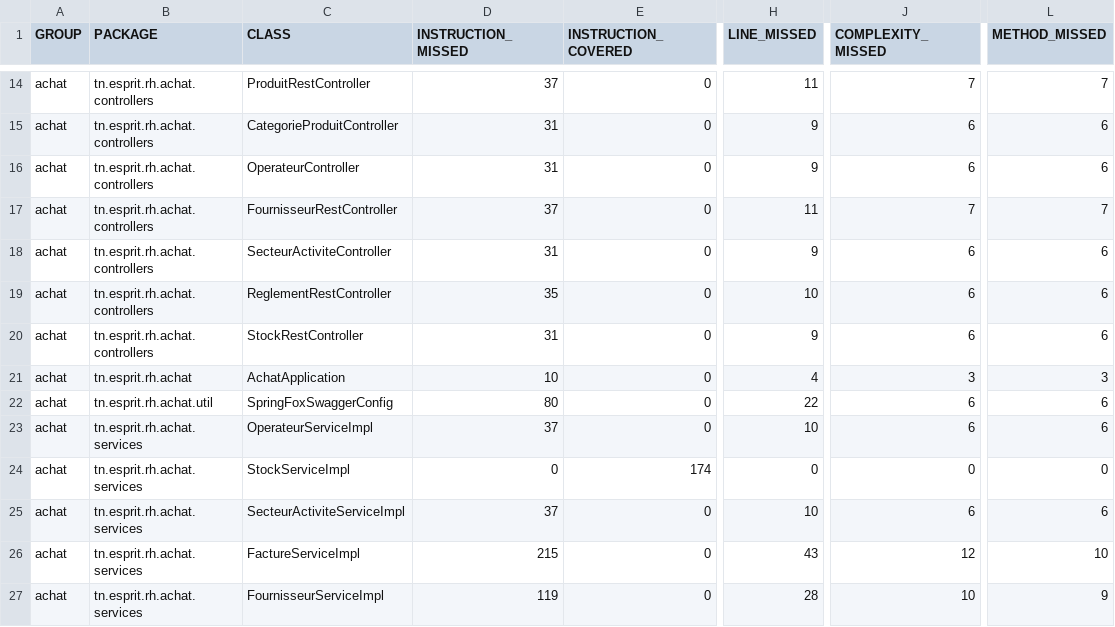
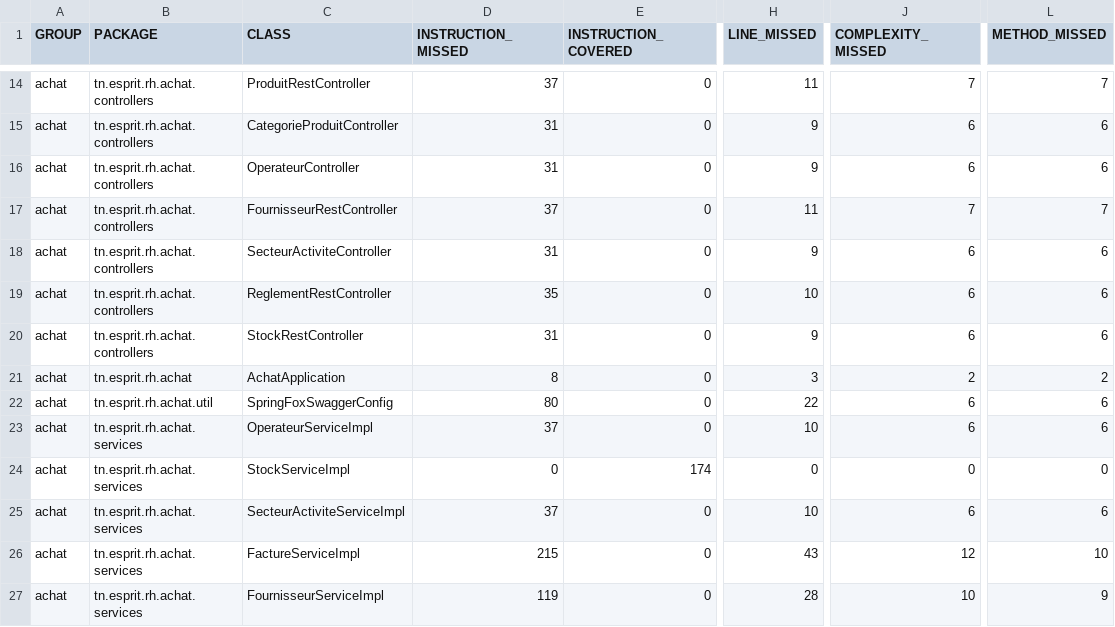
Before and after one commit to NadhirBenslema/DevOpsProject, a CSV file: target/site/jacoco/jacoco.csv, drawn as a sheet; only a part is shown, gaps mark what is left out; the diff names each change by its address in the sheet, - before the commit and + after, or states it on an @@ line.

```diff
--- a/target/site/jacoco/jacoco.csv
+++ b/target/site/jacoco/jacoco.csv
-D21 (INSTRUCTION_MISSED): 10
+D21 (INSTRUCTION_MISSED): 8
-H21 (LINE_MISSED): 4
+H21 (LINE_MISSED): 3
-J21 (COMPLEXITY_MISSED): 3
+J21 (COMPLEXITY_MISSED): 2
-L21 (METHOD_MISSED): 3
+L21 (METHOD_MISSED): 2
```
Also changed, not shown: 15 other files.
